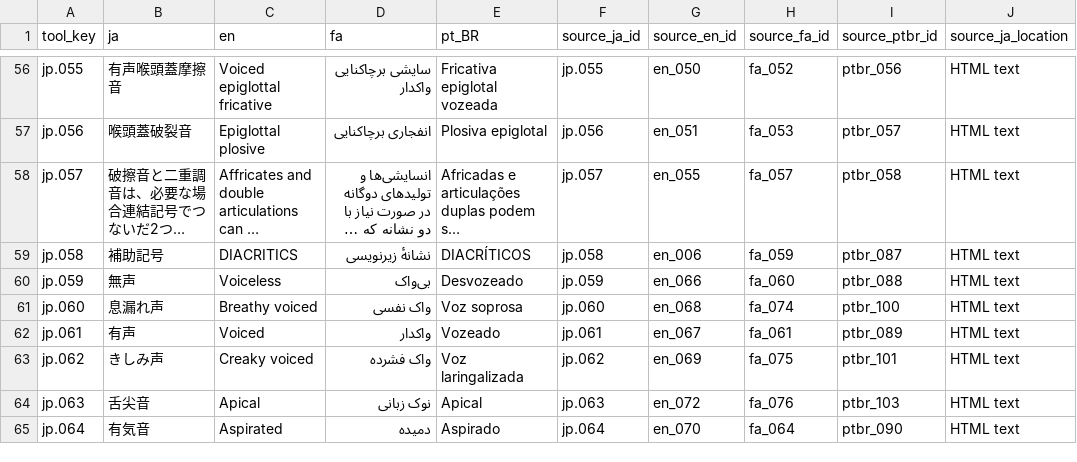
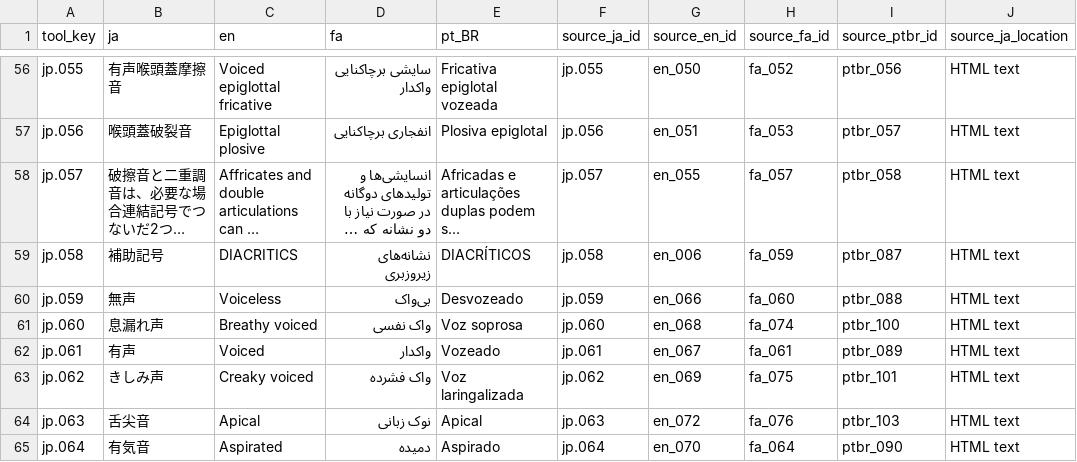
Before and after one commit to esaKITs/ipa-keyboard, a CSV file: data/ipa_keyboard_i18n_mapping_draft.csv, drawn as a sheet; only a part is shown, gaps mark what is left out; long unchanged cells end in …; the diff names each change by its address in the sheet, - before the commit and + after, or states it on an @@ line.

Commit message:
Use Persian diacritics term for IPA Keyboard UI

```diff
--- a/data/ipa_keyboard_i18n_mapping_draft.csv
+++ b/data/ipa_keyboard_i18n_mapping_draft.csv
-D59 (fa): نشانهٔ زیرنویسی
+D59 (fa): نشانه‌های زیروزبری
```
